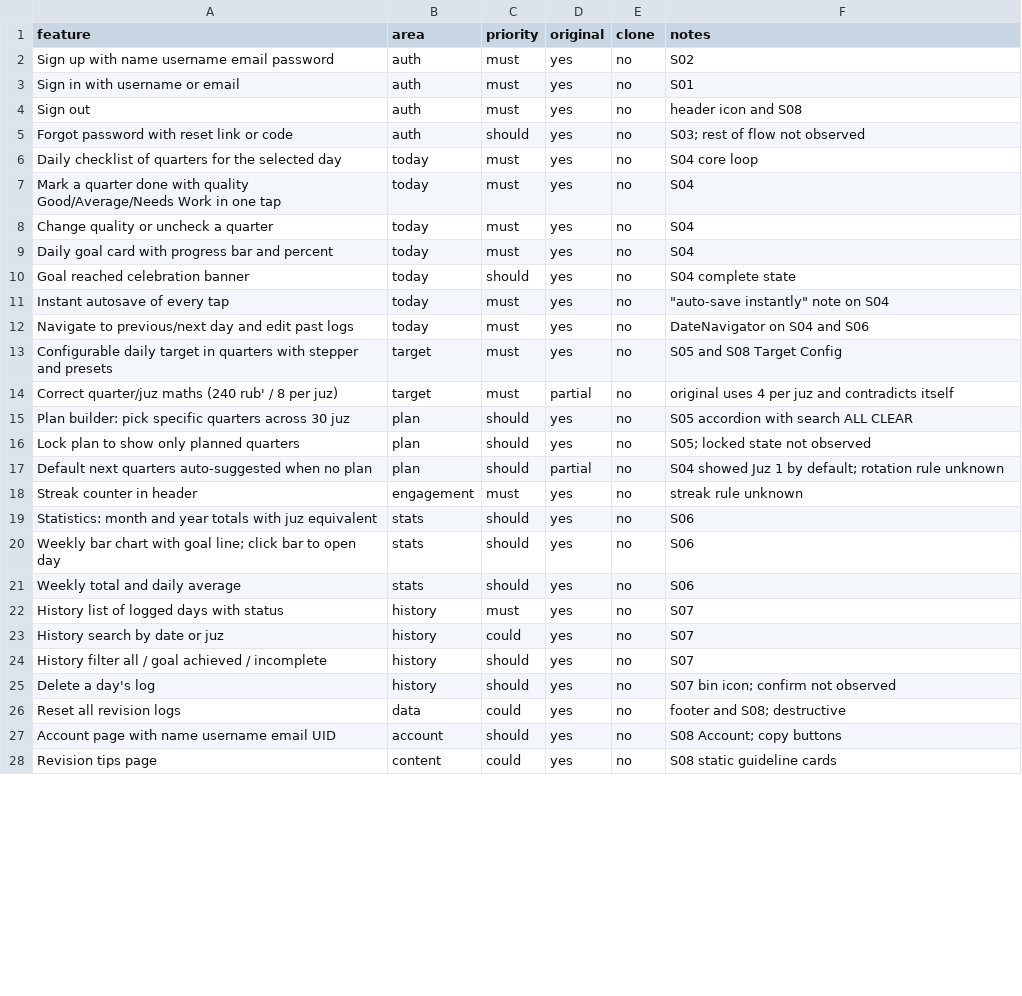
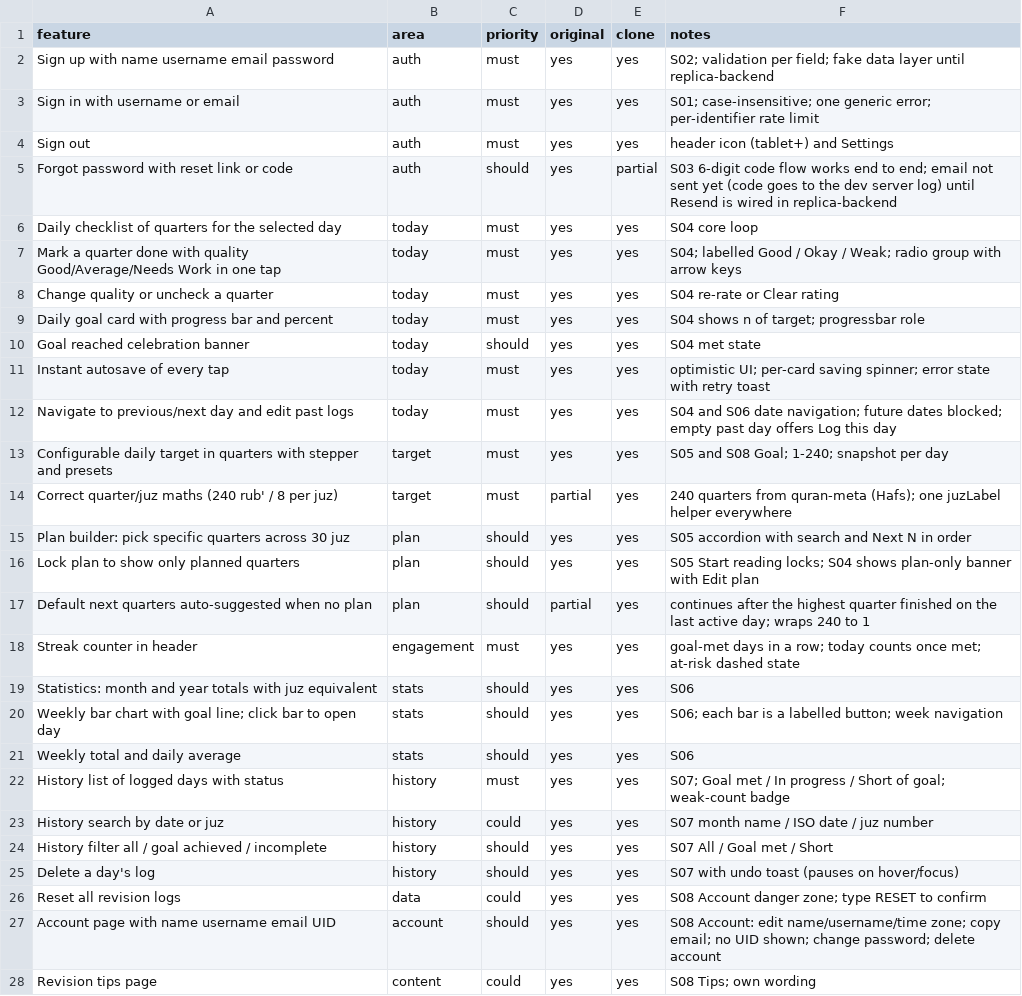
Before and after one commit to erina-digitables/replicaquarandawr, a CSV file: replica/features.csv, drawn as a sheet; only a part is shown; the diff covers the shown part only.

```diff
--- a/replica/features.csv
+++ b/replica/features.csv
@@ -1,28 +1,28 @@
 feature,area,priority,original,clone,notes
-Sign up with name username email password,auth,must,yes,no,S02
-Sign in with username or email,auth,must,yes,no,S01
-Sign out,auth,must,yes,no,header icon and S08
-Forgot password with reset link or code,auth,should,yes,no,S03; rest of flow not observed
-Daily checklist of quarters for the selected day,today,must,yes,no,S04 core loop
-Mark a quarter done with quality Good/Average/Needs Work in one tap,today,must,yes,no,S04
-Change quality or uncheck a quarter,today,must,yes,no,S04
-Daily goal card with progress bar and percent,today,must,yes,no,S04
-Goal reached celebration banner,today,should,yes,no,S04 complete state
-Instant autosave of every tap,today,must,yes,no,"""auto-save instantly"" note on S04"
-Navigate to previous/next day and edit past logs,today,must,yes,no,DateNavigator on S04 and S06
-Configurable daily target in quarters with stepper and presets,target,must,yes,no,S05 and S08 Target Config
-Correct quarter/juz maths (240 rub' / 8 per juz),target,must,partial,no,original uses 4 per juz and contradicts itself
-Plan builder: pick specific quarters across 30 juz,plan,should,yes,no,S05 accordion with search ALL CLEAR
-Lock plan to show only planned quarters,plan,should,yes,no,S05; locked state not observed
-Default next quarters auto-suggested when no plan,plan,should,partial,no,S04 showed Juz 1 by default; rotation rule unknown
-Streak counter in header,engagement,must,yes,no,streak rule unknown
-Statistics: month and year totals with juz equivalent,stats,should,yes,no,S06
-Weekly bar chart with goal line; click bar to open day,stats,should,yes,no,S06
-Weekly total and daily average,stats,should,yes,no,S06
-History list of logged days with status,history,must,yes,no,S07
-History search by date or juz,history,could,yes,no,S07
-History filter all / goal achieved / incomplete,history,should,yes,no,S07
-Delete a day's log,history,should,yes,no,S07 bin icon; confirm not observed
-Reset all revision logs,data,could,yes,no,footer and S08; destructive
-Account page with name username email UID,account,should,yes,no,S08 Account; copy buttons
-Revision tips page,content,could,yes,no,S08 static guideline cards
+Sign up with name username email password,auth,must,yes,yes,S02; validation per field; fake data layer until replica-backend
+Sign in with username or email,auth,must,yes,yes,S01; case-insensitive; one generic error; per-identifier rate limit
+Sign out,auth,must,yes,yes,header icon (tablet+) and Settings
+Forgot password with reset link or code,auth,should,yes,partial,S03 6-digit code flow works end to end; email not sent yet (code goes to the dev server log) until Resend is wired in replica-backend
+Daily checklist of quarters for the selected day,today,must,yes,yes,S04 core loop
+Mark a quarter done with quality Good/Average/Needs Work in one tap,today,must,yes,yes,S04; labelled Good / Okay / Weak; radio group with arrow keys
+Change quality or uncheck a quarter,today,must,yes,yes,S04 re-rate or Clear rating
+Daily goal card with progress bar and percent,today,must,yes,yes,S04 shows n of target; progressbar role
+Goal reached celebration banner,today,should,yes,yes,S04 met state
+Instant autosave of every tap,today,must,yes,yes,optimistic UI; per-card saving spinner; error state with retry toast
+Navigate to previous/next day and edit past logs,today,must,yes,yes,S04 and S06 date navigation; future dates blocked; empty past day offers Log this day
+Configurable daily target in quarters with stepper and presets,target,must,yes,yes,S05 and S08 Goal; 1-240; snapshot per day
+Correct quarter/juz maths (240 rub' / 8 per juz),target,must,partial,yes,240 quarters from quran-meta (Hafs); one juzLabel helper everywhere
+Plan builder: pick specific quarters across 30 juz,plan,should,yes,yes,S05 accordion with search and Next N in order
+Lock plan to show only planned quarters,plan,should,yes,yes,S05 Start reading locks; S04 shows plan-only banner with Edit plan
+Default next quarters auto-suggested when no plan,plan,should,partial,yes,continues after the highest quarter finished on the last active day; wraps 240 to 1
+Streak counter in header,engagement,must,yes,yes,goal-met days in a row; today counts once met; at-risk dashed state
+Statistics: month and year totals with juz equivalent,stats,should,yes,yes,S06
+Weekly bar chart with goal line; click bar to open day,stats,should,yes,yes,S06; each bar is a labelled button; week navigation
+Weekly total and daily average,stats,should,yes,yes,S06
+History list of logged days with status,history,must,yes,yes,S07; Goal met / In progress / Short of goal; weak-count badge
+History search by date or juz,history,could,yes,yes,S07 month name / ISO date / juz number
+History filter all / goal achieved / incomplete,history,should,yes,yes,S07 All / Goal met / Short
+Delete a day's log,history,should,yes,yes,S07 with undo toast (pauses on hover/focus)
+Reset all revision logs,data,could,yes,yes,S08 Account danger zone; type RESET to confirm
+Account page with name username email UID,account,should,yes,yes,S08 Account: edit name/username/time zone; copy email; no UID shown; change password; delete account
+Revision tips page,content,could,yes,yes,S08 Tips; own wording
```
Also changed, not shown: 10 edited cells elsewhere in this file, 16 other files.
